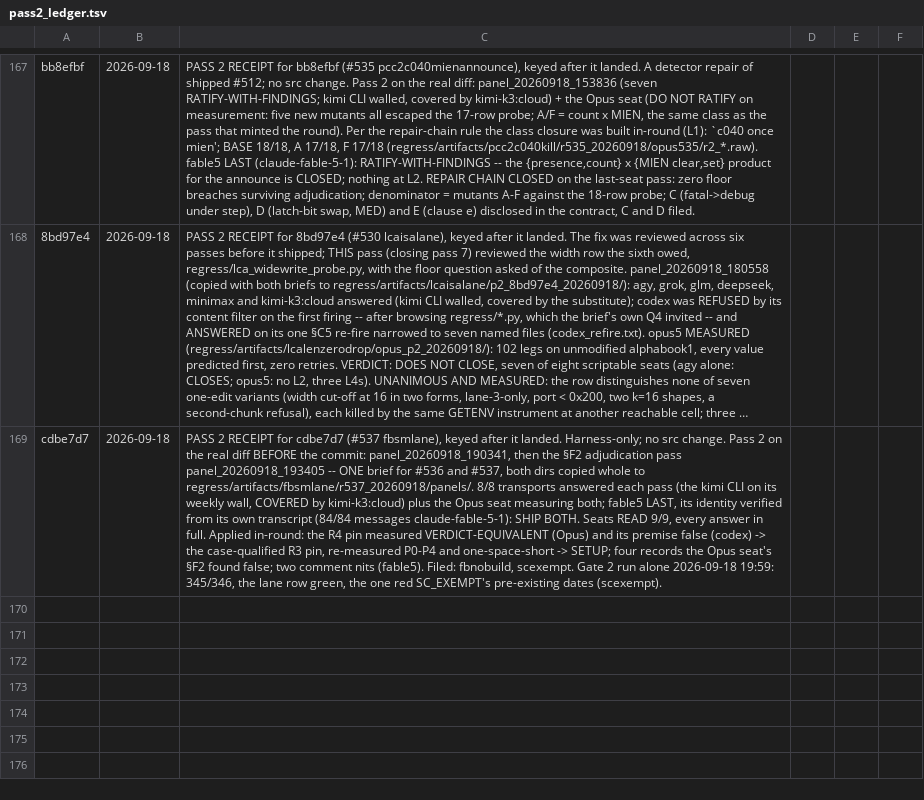
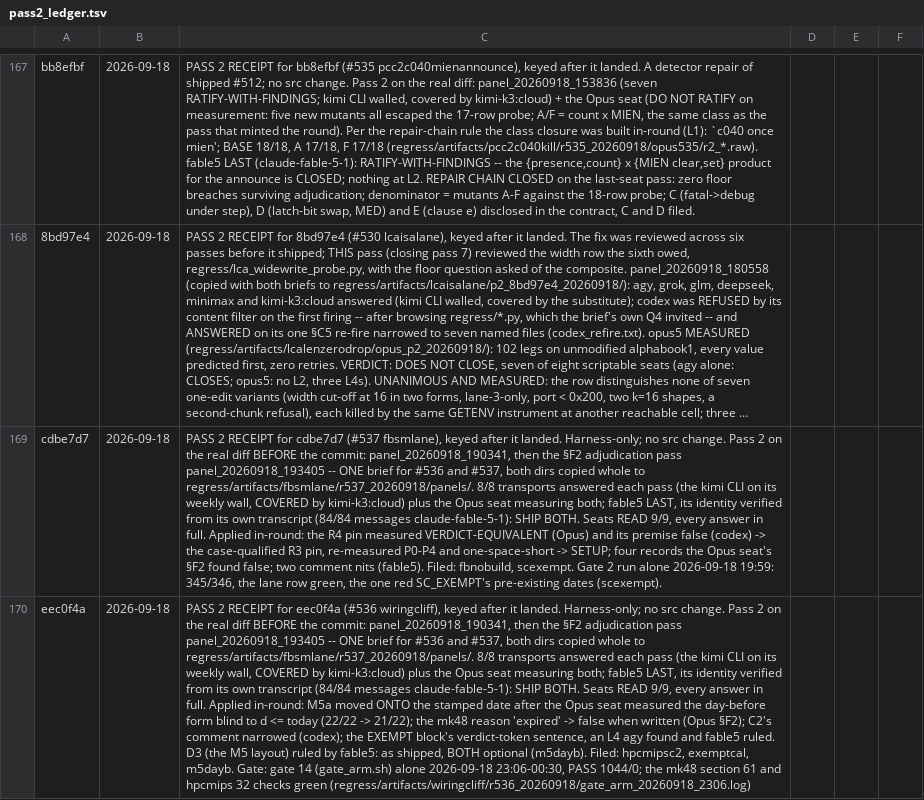
Before and after one commit to indigoidk/gxemul-0.7.0-hardened, a TSV file: regress/pass2_ledger.tsv, drawn as a sheet; only a part is shown, gaps mark what is left out; long unchanged cells end in …; the diff names each change by its address in the sheet, - before the commit and + after, or states it on an @@ line.

```diff
--- a/regress/pass2_ledger.tsv
+++ b/regress/pass2_ledger.tsv
+row 170: eec0f4a | 2026-09-18 | PASS 2 RECEIPT for eec0f4a (#536 wiringcliff), keyed after it landed. Harness-only; no src change. Pass 2 on the real diff BEFORE the commit: panel_20260918_190341, then the §F2 adjudication pass panel_20260918_193405 -- ONE brief for #536 and #537, both dirs copied whole to regress/artifacts/fbsmlane/r537_20260918/panels/. 8/8 transports answered each pass (the kimi CLI on its weekly wall, COVERED by kimi-k3:cloud) plus the Opus seat measuring both; fable5 LAST, its identity verified from its own transcript (84/84 messages claude-fable-5-1): SHIP BOTH. Seats READ 9/9, every answer in full. Applied in-round: M5a moved ONTO the stamped date after the Opus seat measured the day-before form blind to d <= today (22/22 -> 21/22); the mk48 reason 'expired' -> false when written (Opus §F2); C2's comment narrowed (codex); the EXEMPT block's verdict-token sentence, an L4 agy found and fable5 ruled. D3 (the M5 layout) ruled by fable5: as shipped, BOTH optional (m5dayb). Filed: hpcmipsc2, exemptcal, m5dayb. Gate: gate 14 (gate_arm.sh) alone 2026-09-18 23:06-00:30, PASS 1044/0; the mk48 section 61 and hpcmips 32 checks green (regress/artifacts/wiringcliff/r536_20260918/gate_arm_20260918_2306.log)
```
Also changed, not shown: 8 other files.
